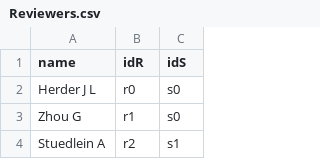
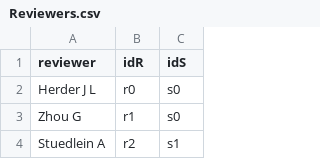
Before and after one commit to abroniewski/Knowledge-Graphs-BDMA-Project3, a CSV file: data/processed/Reviewers.csv, drawn as a sheet; only a part is shown.

```diff
--- a/data/processed/Reviewers.csv
+++ b/data/processed/Reviewers.csv
@@ -1,2 +1,2 @@
-name,idR,idS
+reviewer,idR,idS
 Herder J L ,r0,s0
```
Also changed, not shown: 3 other files.
